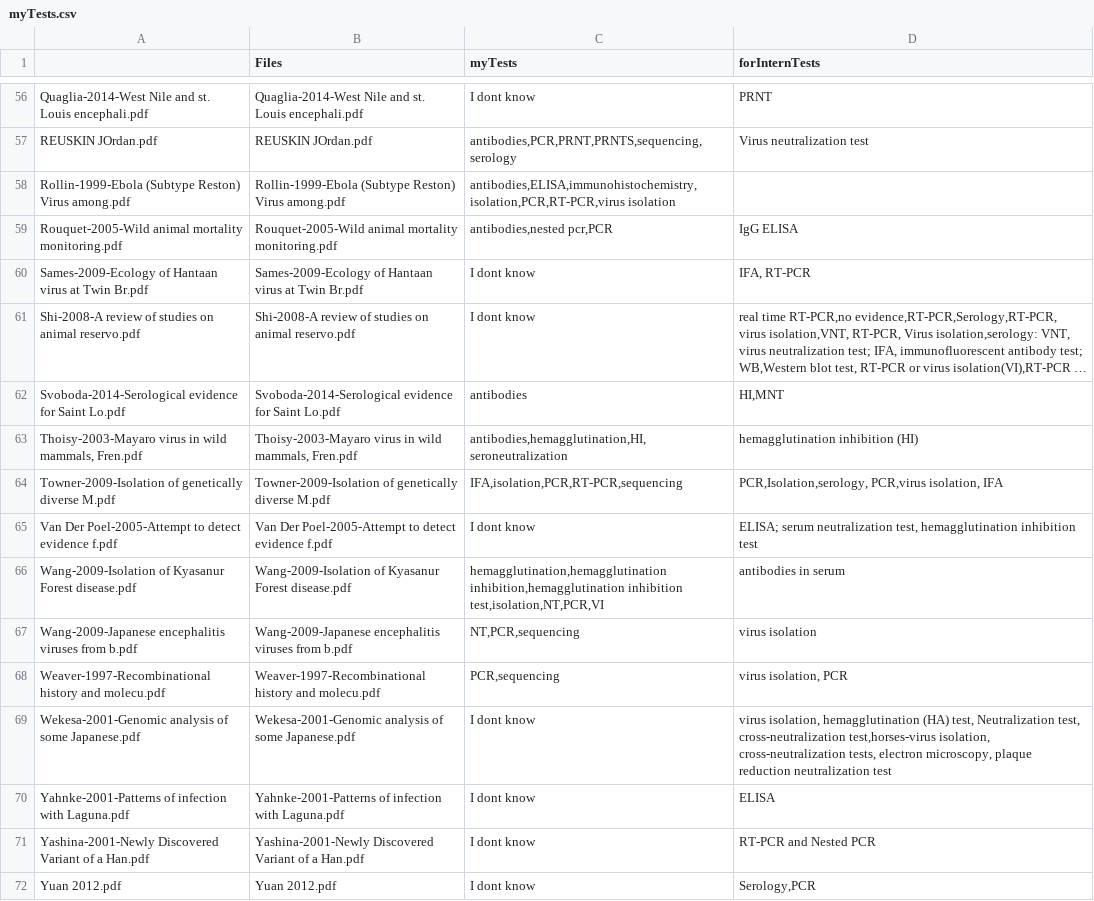
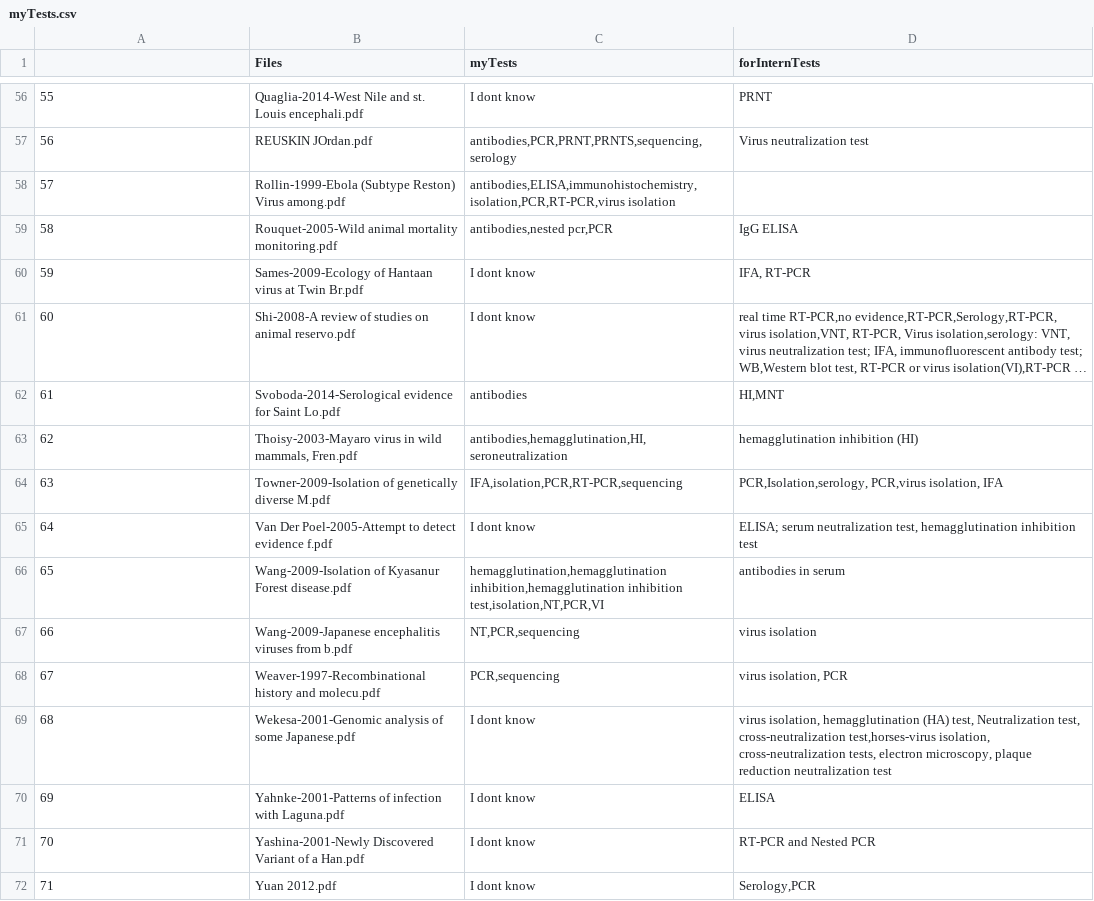
Before and after one commit to rpbradystadavis/dsi-interns, a CSV file: Files/myTests.csv, drawn as a sheet; only a part is shown, gaps mark what is left out; long unchanged cells end in …; the diff covers the shown part only; the diff names each change by its address in the sheet, - before the commit and + after, or states it on an @@ line.

Commit message:
fixing some pattern matching

```diff
--- a/Files/myTests.csv
+++ b/Files/myTests.csv
-A56: Quaglia-2014-West Nile and st. Louis encephali.pdf
+A56: 55
-A57: REUSKIN JOrdan.pdf
+A57: 56
-A58: Rollin-1999-Ebola (Subtype Reston) Virus among.pdf
+A58: 57
-A59: Rouquet-2005-Wild animal mortality monitoring.pdf
+A59: 58
-A60: Sames-2009-Ecology of Hantaan virus at Twin Br.pdf
+A60: 59
-A61: Shi-2008-A review of studies on animal reservo.pdf
+A61: 60
-A62: Svoboda-2014-Serological evidence for Saint Lo.pdf
+A62: 61
-A63: Thoisy-2003-Mayaro virus in wild mammals, Fren.pdf
+A63: 62
-A64: Towner-2009-Isolation of genetically diverse M.pdf
+A64: 63
-A65: Van Der Poel-2005-Attempt to detect evidence f.pdf
+A65: 64
-A66: Wang-2009-Isolation of Kyasanur Forest disease.pdf
+A66: 65
-A67: Wang-2009-Japanese encephalitis viruses from b.pdf
+A67: 66
-A68: Weaver-1997-Recombinational history and molecu.pdf
+A68: 67
-A69: Wekesa-2001-Genomic analysis of some Japanese.pdf
+A69: 68
-A70: Yahnke-2001-Patterns of infection with Laguna.pdf
+A70: 69
-A71: Yashina-2001-Newly Discovered Variant of a Han.pdf
+A71: 70
-A72: Yuan 2012.pdf
+A72: 71
```
Also changed, not shown: 54 edited cells elsewhere in this file, Files/testdictionary (modified).csv, 3 other files.
